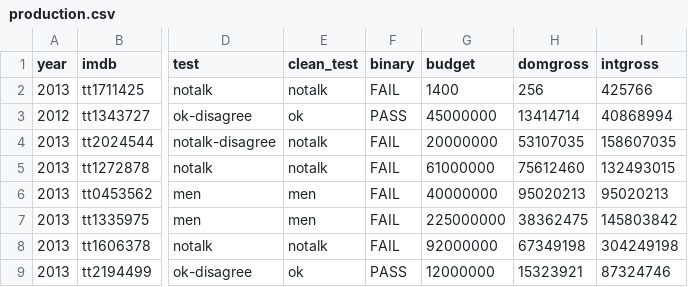
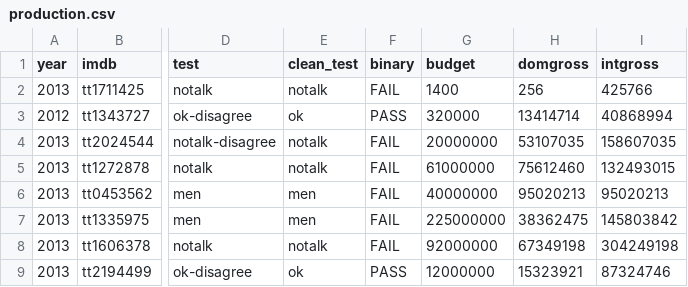
Before and after one commit to sHoNeYz/sHoNeYz, a CSV file: production.csv, drawn as a sheet; only a part is shown, gaps mark what is left out; the diff names each change by its address in the sheet, - before the commit and + after, or states it on an @@ line.

Commit message:
Update production.csv

```diff
--- a/production.csv
+++ b/production.csv
-G3 (budget): 45000000
+G3 (budget): 320000
```
